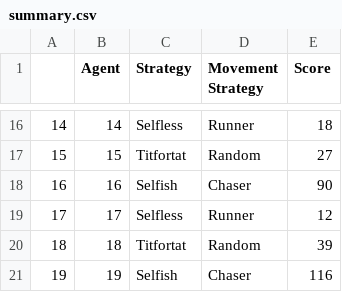
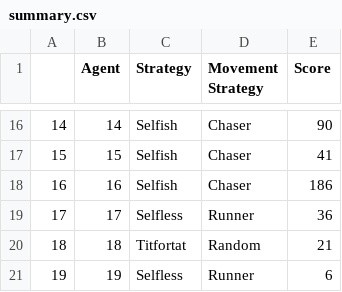
Before and after one commit to Boland-Unfug/Thesis-python, a CSV file: summary.csv, drawn as a sheet; only a part is shown, gaps mark what is left out; the diff covers the shown part only.

```diff
--- a/summary.csv
+++ b/summary.csv
@@ -16,6 +16,6 @@
-14,14,Selfless,Runner,18
-15,15,Titfortat,Random,27
-16,16,Selfish,Chaser,90
-17,17,Selfless,Runner,12
-18,18,Titfortat,Random,39
-19,19,Selfish,Chaser,116
+14,14,Selfish,Chaser,90
+15,15,Selfish,Chaser,41
+16,16,Selfish,Chaser,186
+17,17,Selfless,Runner,36
+18,18,Titfortat,Random,21
+19,19,Selfless,Runner,6
```
Also changed, not shown: 34 edited cells elsewhere in this file, 4 other files.
